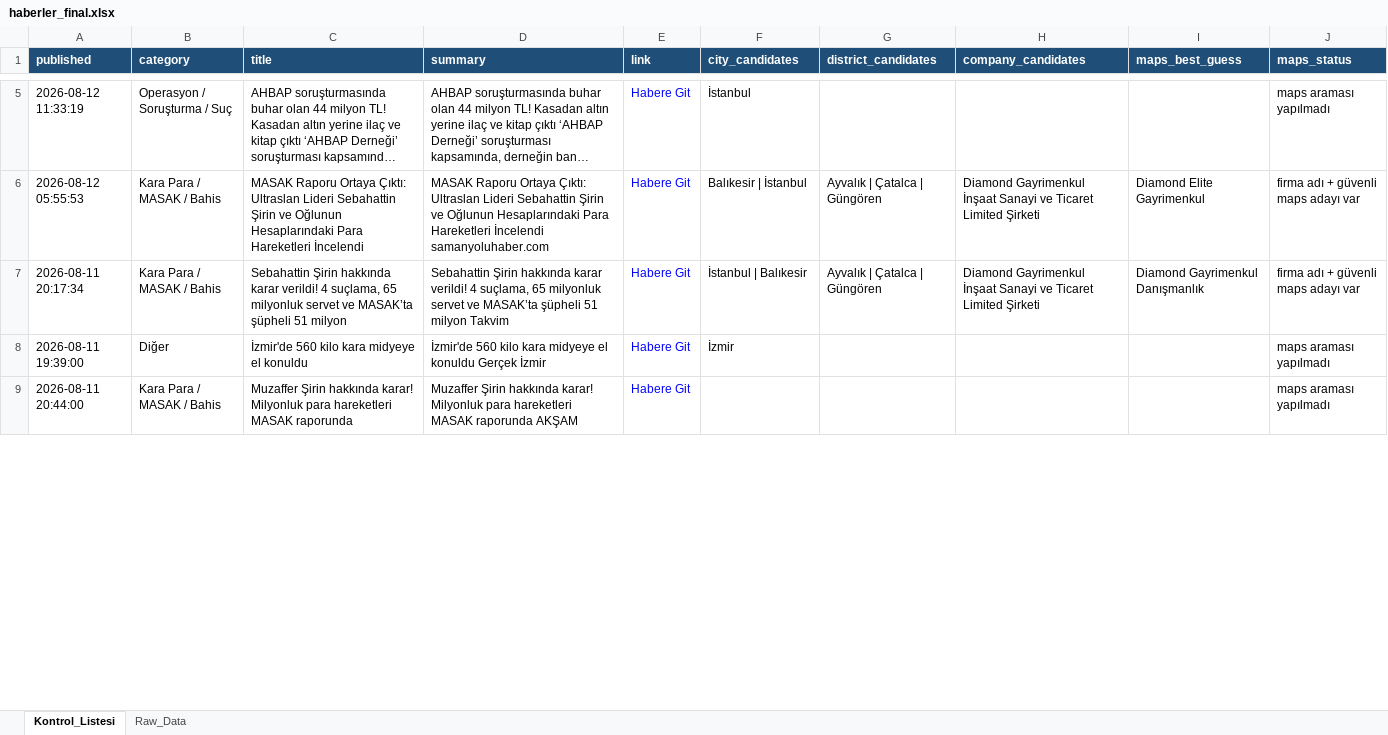
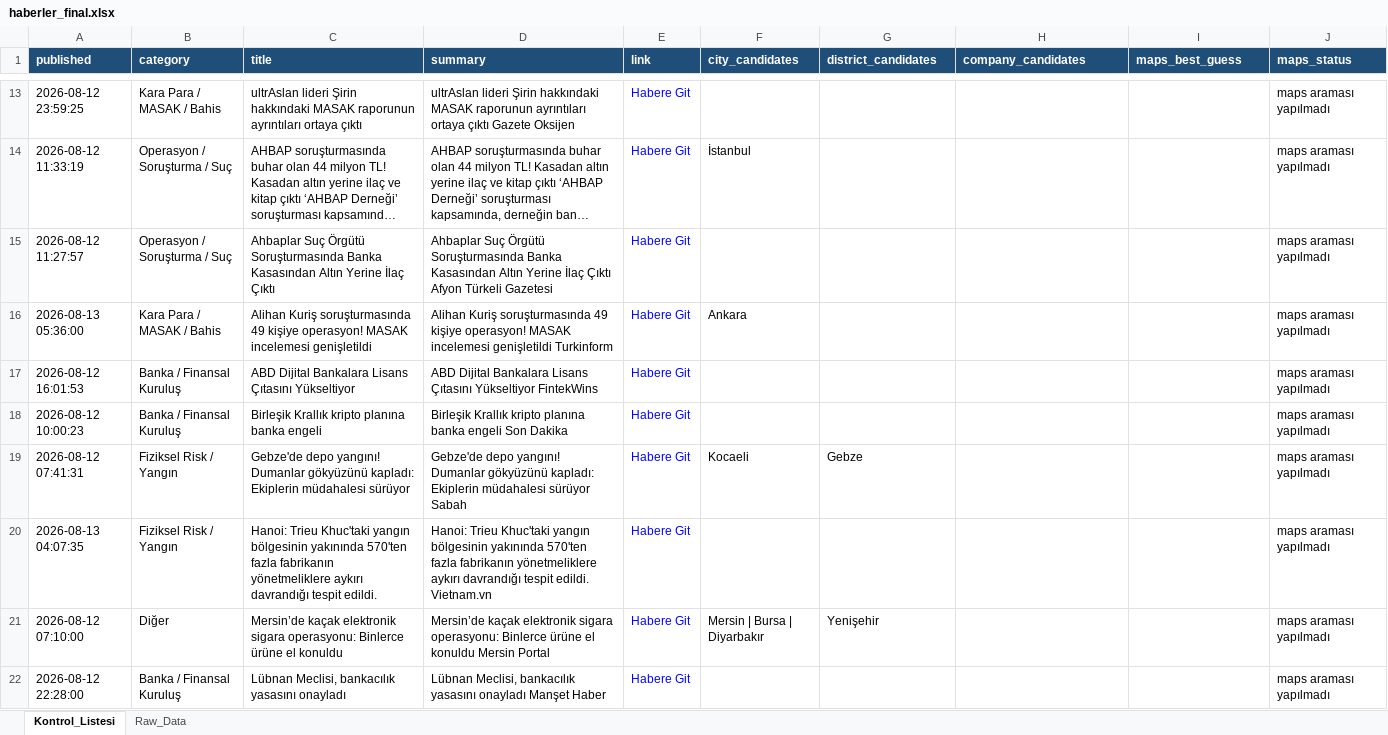
Before and after one commit to 19982109/haber-risk-monitor, an Excel workbook: data/haberler_final.xlsx, sheet Kontrol_Listesi, drawn as a sheet; only a part is shown, gaps mark what is left out; long unchanged cells end in …; values as stored, in another font and other column widths than the file's, no borders; removed rows and columns are numbered as before the commit, all else as after; the diff covers the shown part only; the diff names each change by its address in the sheet, - before the commit and + after, or states it on an @@ line.

```diff
--- a/data/haberler_final.xlsx (sheet Kontrol_Listesi)
+++ b/data/haberler_final.xlsx (sheet Kontrol_Listesi)
+row 13: 2026-08-12 23:59:25 | Kara Para / MASAK / Bahis | ultrAslan lideri Şirin hakkındaki MASAK raporunun ayrıntıları ortaya çıktı | ultrAslan lideri Şirin hakkındaki MASAK raporunun ayrıntıları ortaya çıktı Gazete Oksijen | Habere Git |  |  |  |  | maps araması yapılmadı
-row 6: 2026-08-12 05:55:53 | Kara Para / MASAK / Bahis | MASAK Raporu Ortaya Çıktı: Ultraslan Lideri Sebahattin Şirin ve Oğlunun Hesaplarındaki Para Hareketleri İncelendi | MASAK Raporu Ortaya Çıktı: Ultraslan Lideri Sebahattin Şirin ve Oğlunun Hesaplarındaki Para Hareketleri İncelendi samanyoluhaber.com | Habere Git | Balıkesir | İstanbul | Ayvalık | Çatalca | Güngören | Diamond Gayrimenkul İnşaat Sanayi ve Ticaret Limited Şirketi | Diamond Elite Gayrimenkul | firma adı + güvenli maps adayı var
-row 7: 2026-08-11 20:17:34 | Kara Para / MASAK / Bahis | Sebahattin Şirin hakkında karar verildi! 4 suçlama, 65 milyonluk servet ve MASAK’ta şüpheli 51 milyon | Sebahattin Şirin hakkında karar verildi! 4 suçlama, 65 milyonluk servet ve MASAK’ta şüpheli 51 milyon Takvim | Habere Git | İstanbul | Balıkesir | Ayvalık | Çatalca | Güngören | Diamond Gayrimenkul İnşaat Sanayi ve Ticaret Limited Şirketi | Diamond Gayrimenkul Danışmanlık | firma adı + güvenli maps adayı var
-row 8: 2026-08-11 19:39:00 | Diğer | İzmir'de 560 kilo kara midyeye el konuldu | İzmir'de 560 kilo kara midyeye el konuldu Gerçek İzmir | Habere Git | İzmir |  |  |  | maps araması yapılmadı
+row 15: 2026-08-12 11:27:57 | Operasyon / Soruşturma / Suç | Ahbaplar Suç Örgütü Soruşturmasında Banka Kasasından Altın Yerine İlaç Çıktı | Ahbaplar Suç Örgütü Soruşturmasında Banka Kasasından Altın Yerine İlaç Çıktı Afyon Türkeli Gazetesi | Habere Git |  |  |  |  | maps araması yapılmadı
-A16 (published): 2026-08-11 20:44:00
+A16 (published): 2026-08-13 05:36:00
-C16 (title): Muzaffer Şirin hakkında karar! Milyonluk para hareketleri MASAK raporunda
+C16 (title): Alihan Kuriş soruşturmasında 49 kişiye operasyon! MASAK incelemesi genişletildi
-D16 (summary): Muzaffer Şirin hakkında karar! Milyonluk para hareketleri MASAK raporunda AKŞAM
+D16 (summary): Alihan Kuriş soruşturmasında 49 kişiye operasyon! MASAK incelemesi genişletildi Turkinform
-F16 (city_candidates): (empty)
+F16 (city_candidates): Ankara
+row 17: 2026-08-12 16:01:53 | Banka / Finansal Kuruluş | ABD Dijital Bankalara Lisans Çıtasını Yükseltiyor | ABD Dijital Bankalara Lisans Çıtasını Yükseltiyor FintekWins | Habere Git |  |  |  |  | maps araması yapılmadı
+row 18: 2026-08-12 10:00:23 | Banka / Finansal Kuruluş | Birleşik Krallık kripto planına banka engeli | Birleşik Krallık kripto planına banka engeli Son Dakika | Habere Git |  |  |  |  | maps araması yapılmadı
@@ row 24 moved to row 19: 2026-08-12 07:41:31 @@
+row 20: 2026-08-13 04:07:35 | Fiziksel Risk / Yangın | Hanoi: Trieu Khuc'taki yangın bölgesinin yakınında 570'ten fazla fabrikanın yönetmeliklere aykırı davrandığı tespit edildi. | Hanoi: Trieu Khuc'taki yangın bölgesinin yakınında 570'ten fazla fabrikanın yönetmeliklere aykırı davrandığı tespit edildi. Vietnam.vn | Habere Git |  |  |  |  | maps araması yapılmadı
@@ row 20 moved to row 21: 2026-08-12 07:10:00 @@
+row 22: 2026-08-12 22:28:00 | Banka / Finansal Kuruluş | Lübnan Meclisi, bankacılık yasasını onayladı | Lübnan Meclisi, bankacılık yasasını onayladı Manşet Haber | Habere Git |  |  |  |  | maps araması yapılmadı
```
Also changed, not shown: 17 added rows, 29 removed rows, 5 moved rows and 21 edited cells elsewhere in this sheet, sheet Raw_Data, 1 other file.
